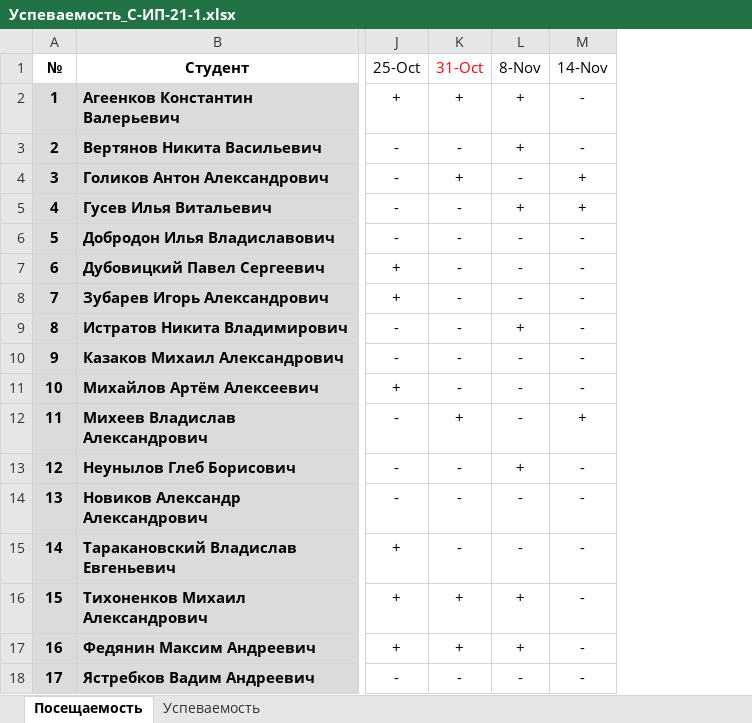
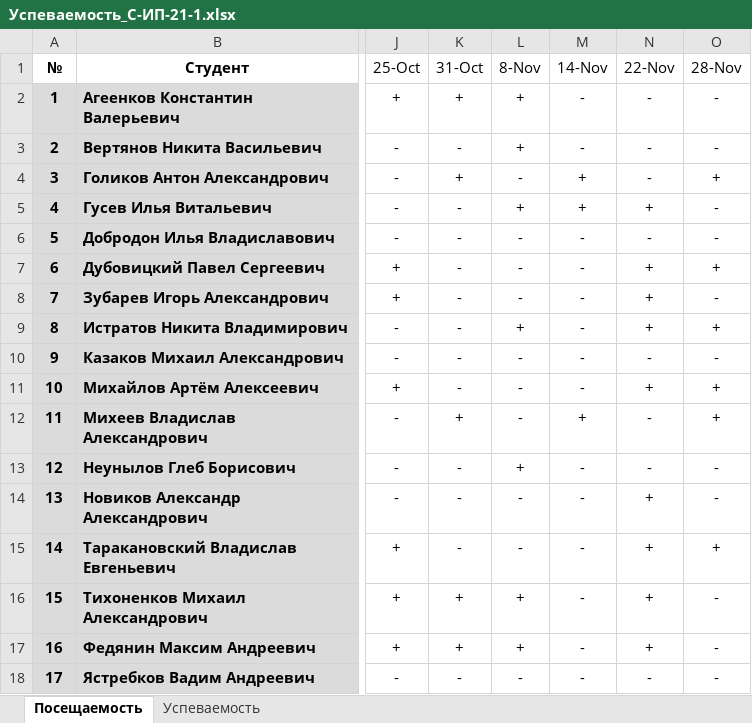
Before and after one commit to TheBandik/software-modeling-and-analysis, an Excel workbook: sem1/Успеваемость_С-ИП-21-1.xlsx, sheet Посещаемость, drawn as a sheet; only a part is shown, gaps mark what is left out; values as stored, in another font and other column widths than the file's, no borders; conditional formats not drawn; the diff names each change by its address in the sheet, - before the commit and + after, or states it on an @@ line.

```diff
--- a/sem1/Успеваемость_С-ИП-21-1.xlsx (sheet Посещаемость)
+++ b/sem1/Успеваемость_С-ИП-21-1.xlsx (sheet Посещаемость)
+column N (22-Nov), rows 2-18: - | - | - | + | - | + | + | + | - | + | - | - | + | + | + | + | -
+column O (28-Nov), rows 2-18: - | - | + | - | - | + | - | + | - | + | + | - | - | + | - | - | -
-K1 text colour: #FF0000
+K1 text colour: black
```
Also changed, not shown: sheet Успеваемость, sem1/Успеваемость_С-ИП-21-2.xlsx.
